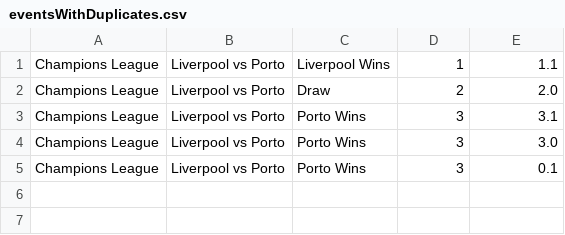
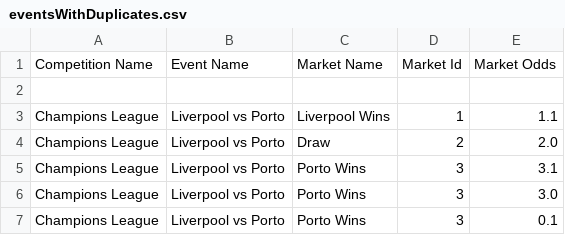
Before and after one commit to barbosarui/switch_exercise, a CSV file: resources/eventsWithDuplicates.csv, drawn as a sheet; the diff names each change by its address in the sheet, - before the commit and + after, or states it on an @@ line.

```diff
--- a/resources/eventsWithDuplicates.csv
+++ b/resources/eventsWithDuplicates.csv
+row 1: Competition Name | Event Name | Market Name | Market Id | Market Odds
+row 2: (empty)
```
Also changed, not shown: 4 other files.
